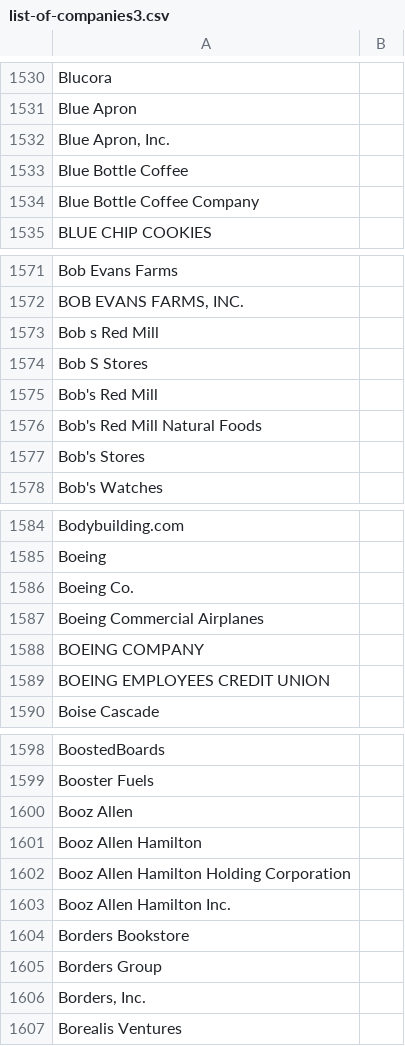
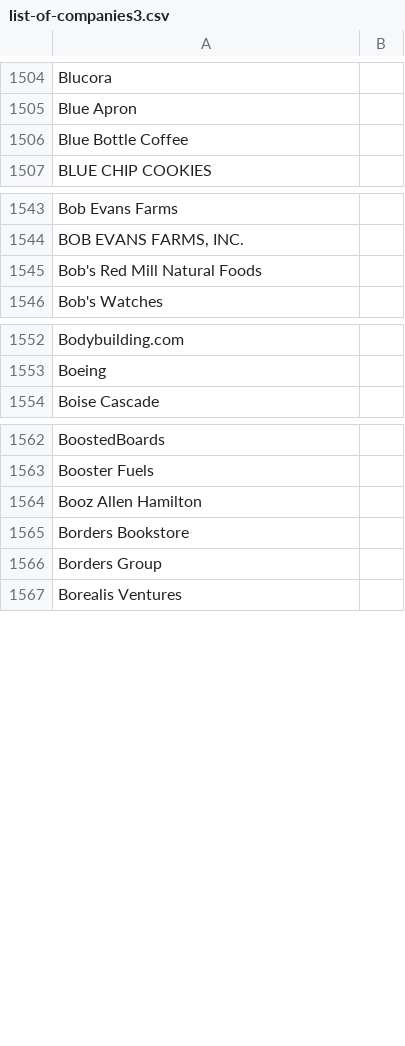
Before and after one commit to taterntots/allay-be, a CSV file: data/seeds/list-of-companies3.csv, drawn as a sheet; only a part is shown, gaps mark what is left out; the diff covers the shown part only.

Commit message:
cleaned up the company database a bit

```diff
--- a/data/seeds/list-of-companies3.csv
+++ b/data/seeds/list-of-companies3.csv
@@ -1531,5 +1505,3 @@ Blucora
 Blue Apron
-"Blue Apron, Inc."
 Blue Bottle Coffee
-Blue Bottle Coffee Company
 BLUE CHIP COOKIES
@@ -1572,7 +1544,3 @@ Bob Evans Farms
 "BOB EVANS FARMS, INC."
-Bob s Red Mill
-Bob S Stores
-Bob's Red Mill
 Bob's Red Mill Natural Foods
-Bob's Stores
 Bob's Watches
@@ -1585,6 +1553,2 @@ Bodybuilding.com
 Boeing
-Boeing Co.
-Boeing Commercial Airplanes
-BOEING COMPANY
-BOEING EMPLOYEES CREDIT UNION
 Boise Cascade
@@ -1599,9 +1563,5 @@ BoostedBoards
 Booster Fuels
-Booz Allen
 Booz Allen Hamilton
-Booz Allen Hamilton Holding Corporation
-Booz Allen Hamilton Inc.
 Borders Bookstore
 Borders Group
-"Borders, Inc."
 Borealis Ventures
```
Also changed, not shown: 36 removed rows and 4 edited cells elsewhere in this file, 1 other file.
